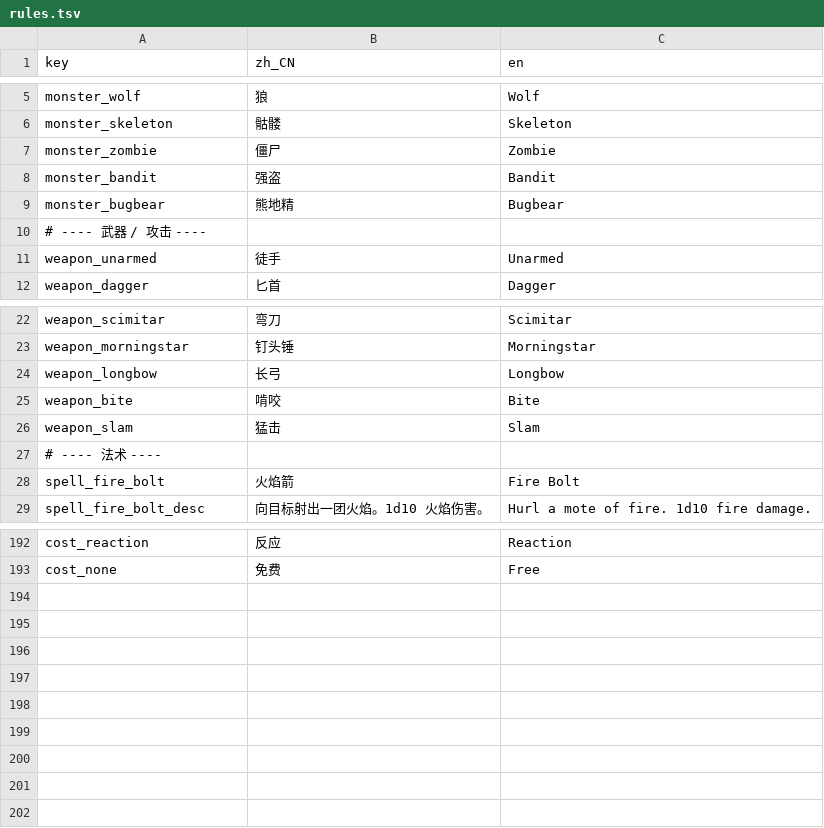
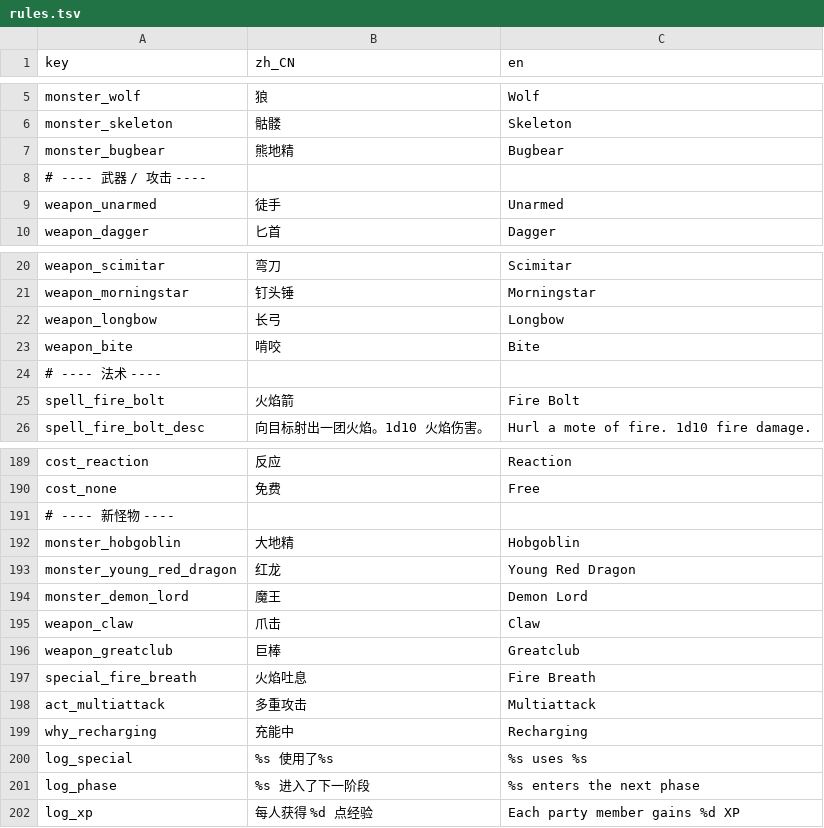
Before and after one commit to rdfzjack/InDev, a TSV file: data/text/rules.tsv, drawn as a sheet; only a part is shown, gaps mark what is left out.

```diff
--- a/data/text/rules.tsv
+++ b/data/text/rules.tsv
@@ -6,4 +6,2 @@ monster_wolf	狼	Wolf
 monster_skeleton	骷髅	Skeleton
-monster_zombie	僵尸	Zombie
-monster_bandit	强盗	Bandit
 monster_bugbear	熊地精	Bugbear
@@ -25,3 +23,2 @@ weapon_longbow	长弓	Longbow
 weapon_bite	啃咬	Bite
-weapon_slam	猛击	Slam
 # ---- 法术 ----
@@ -193 +190,13 @@ cost_reaction	反应	Reaction
 cost_none	免费	Free
+# ---- 新怪物 ----
+monster_hobgoblin	大地精	Hobgoblin
+monster_young_red_dragon	红龙	Young Red Dragon
+monster_demon_lord	魔王	Demon Lord
+weapon_claw	爪击	Claw
+weapon_greatclub	巨棒	Greatclub
+special_fire_breath	火焰吐息	Fire Breath
+act_multiattack	多重攻击	Multiattack
+why_recharging	充能中	Recharging
+log_special	%s 使用了%s	%s uses %s
+log_phase	%s 进入了下一阶段	%s enters the next phase
+log_xp	每人获得 %d 点经验	Each party member gains %d XP
```
Also changed, not shown: 6 other files.
